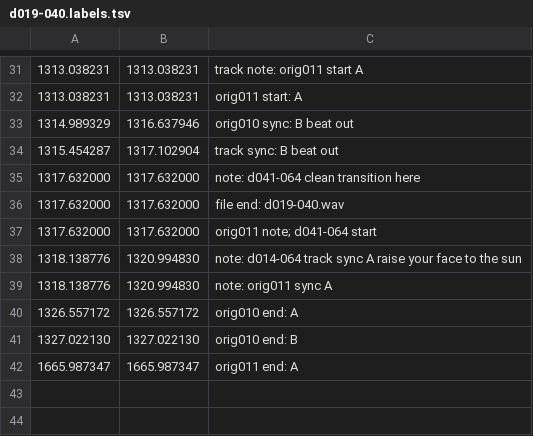
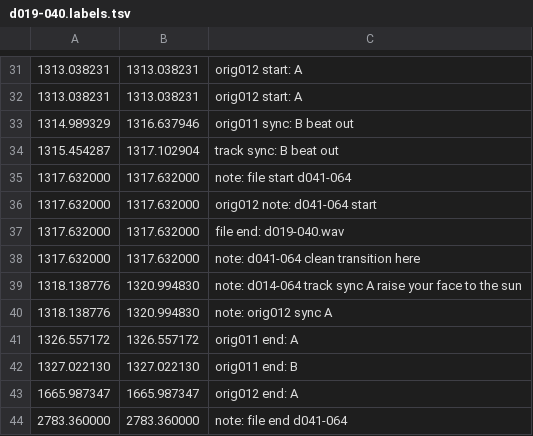
Before and after one commit to trjh/netradio_DNB_analysis, a TSV file: labels/d019-040.labels.tsv, drawn as a sheet; only a part is shown, gaps mark what is left out; the diff covers the shown part only.

```diff
--- a/labels/d019-040.labels.tsv
+++ b/labels/d019-040.labels.tsv
@@ -31,12 +31,14 @@
-1313.038231	1313.038231	track note: orig011 start A
-1313.038231	1313.038231	orig011 start: A
-1314.989329	1316.637946	orig010 sync: B beat out
+1313.038231	1313.038231	orig012 start: A
+1313.038231	1313.038231	orig012 start: A
+1314.989329	1316.637946	orig011 sync: B beat out
 1315.454287	1317.102904	track sync: B beat out
+1317.632000	1317.632000	note: file start d041-064
+1317.632000	1317.632000	orig012 note: d041-064 start
+1317.632000	1317.632000	file end: d019-040.wav
 1317.632000	1317.632000	note: d041-064 clean transition here
-1317.632000	1317.632000	file end: d019-040.wav
-1317.632000	1317.632000	orig011 note; d041-064 start
 1318.138776	1320.994830	note: d014-064 track sync A raise your face to the sun
-1318.138776	1320.994830	note: orig011 sync A
-1326.557172	1326.557172	orig010 end: A
-1327.022130	1327.022130	orig010 end: B
-1665.987347	1665.987347	orig011 end: A
+1318.138776	1320.994830	note: orig012 sync A
+1326.557172	1326.557172	orig011 end: A
+1327.022130	1327.022130	orig011 end: B
+1665.987347	1665.987347	orig012 end: A
+2783.360000	2783.360000	note: file end d041-064
```
Also changed, not shown: 1 added row, 1 removed row and 22 edited cells elsewhere in this file.
